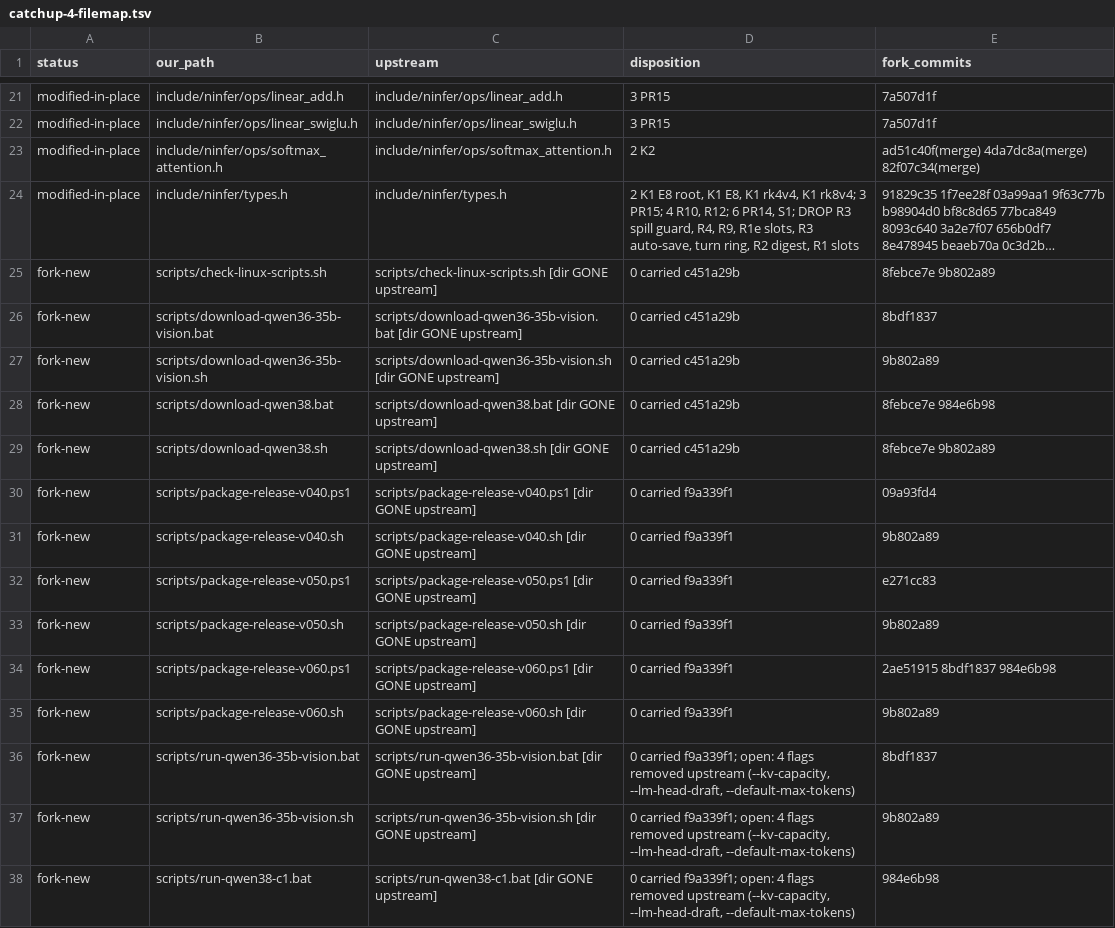
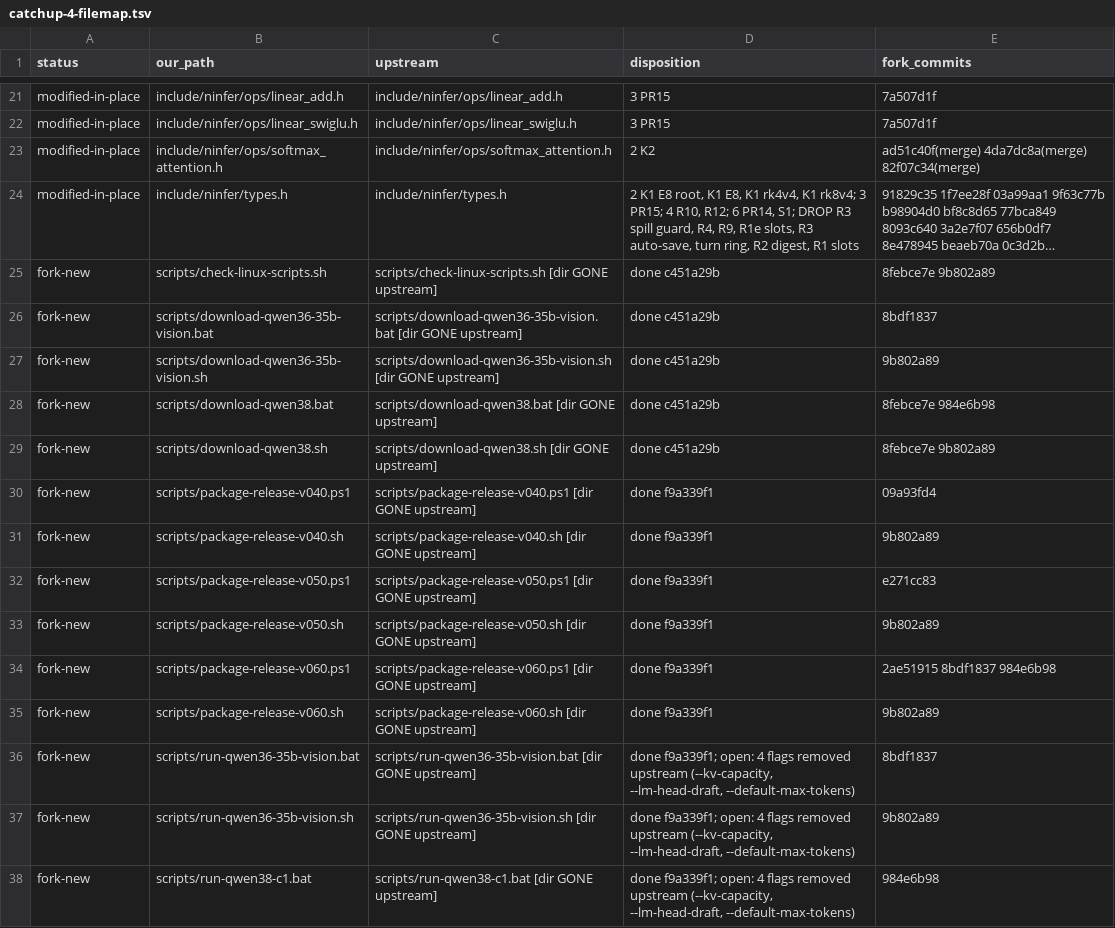
Before and after one commit to sergiuszm/ninfer-4090, a TSV file: docs/maintainer/catchup-4-filemap.tsv, drawn as a sheet; only a part is shown, gaps mark what is left out; long unchanged cells end in …; the diff covers the shown part only; the diff names each change by its address in the sheet, - before the commit and + after, or states it on an @@ line.

```diff
--- a/docs/maintainer/catchup-4-filemap.tsv
+++ b/docs/maintainer/catchup-4-filemap.tsv
-D25:D29 (disposition): 0 carried c451a29b
+D25:D29 (disposition): done c451a29b
-D30:D35 (disposition): 0 carried f9a339f1
+D30:D35 (disposition): done f9a339f1
-D36:D38 (disposition): 0 carried f9a339f1; open:…
+D36:D38 (disposition): done f9a339f1; open:…
```
Also changed, not shown: 48 edited cells elsewhere in this file, 1 other file.
